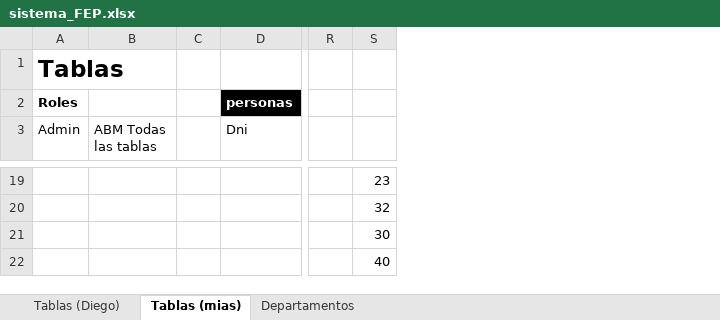
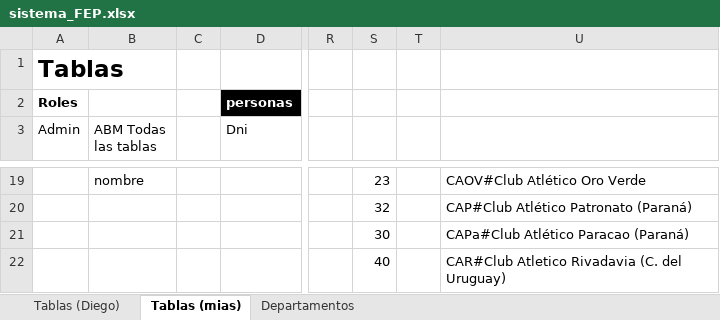
Before and after one commit to Kevinchop/paratin, an Excel workbook: prjct/Diagrama de relaciones/sistema_FEP.xlsx, sheet Tablas (mias), drawn as a sheet; only a part is shown, gaps mark what is left out; values as stored, in another font and other column widths than the file's, no borders; charts and pictures not drawn; the diff covers the shown part only; the diff names each change by its address in the sheet, - before the commit and + after, or states it on an @@ line.

```diff
--- a/prjct/Diagrama de relaciones/sistema_FEP.xlsx (sheet Tablas (mias))
+++ b/prjct/Diagrama de relaciones/sistema_FEP.xlsx (sheet Tablas (mias))
+column T, empty
+column U, rows 19-22: CAOV#Club Atlético Oro Verde | CAP#Club Atlético Patronato (Paraná) | CAPa#Club Atlético Paracao (Paraná) | CAR#Club Atletico Rivadavia (C. del Uruguay)
-B19 (ABM Todas las tablas): (empty)
+B19 (ABM Todas las tablas): nombre
```
Also changed, not shown: 2 added rows, 2 removed rows, 18 edited cells and cell formats elsewhere in this sheet, sheet Departamentos, formulas that keep their value, charts or pictures, 35 other files.
